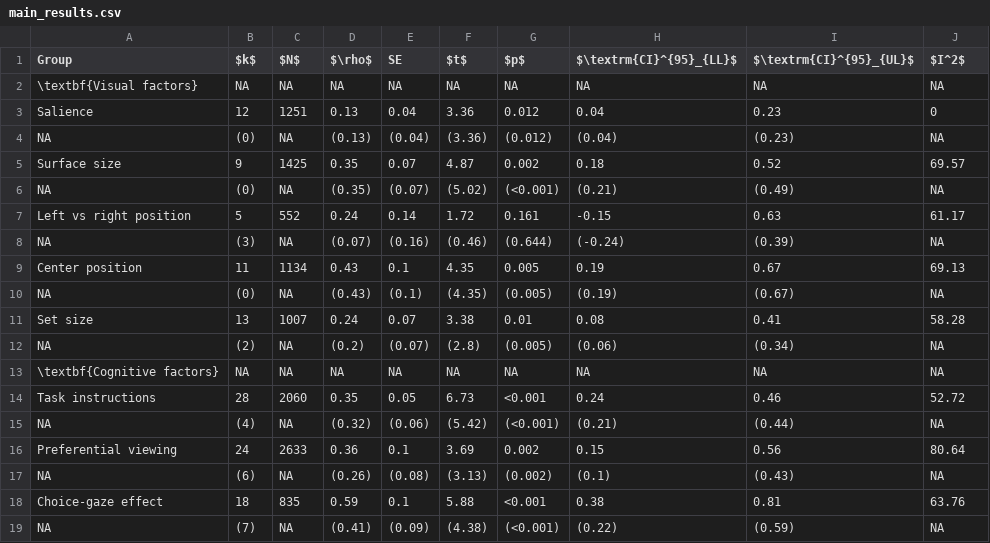
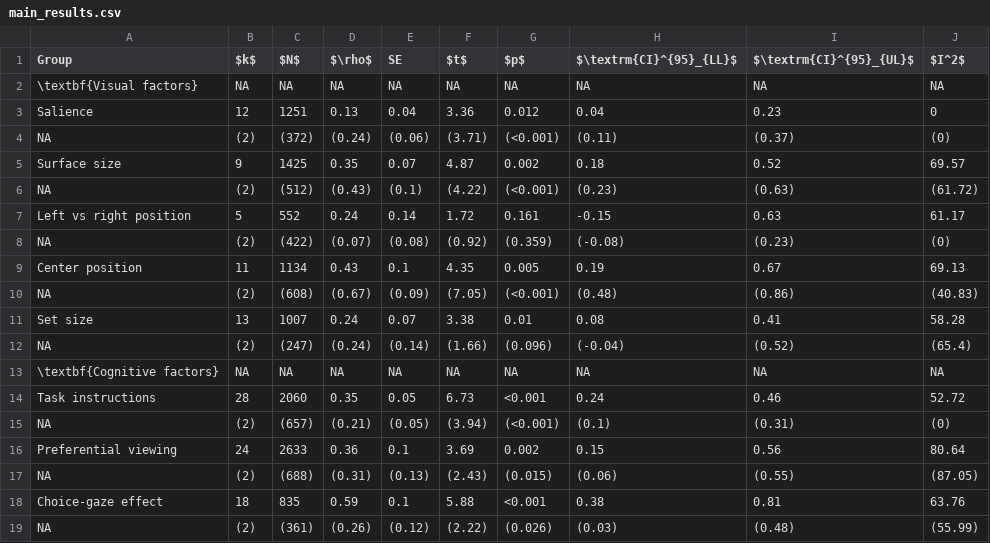
Before and after one commit to jacoborquin/emma, a CSV file: tables/main_results.csv, drawn as a sheet.

```diff
--- a/tables/main_results.csv
+++ b/tables/main_results.csv
@@ -3,17 +3,17 @@ Group,$k$,$N$,$\rho$,SE,$t$,$p$,$\textrm{CI}^{95}_{LL}$,$\textrm{CI}^{95}_{UL}$,
 Salience,12,1251,0.13,0.04,3.36,0.012,0.04,0.23,0
-NA,(0),NA,(0.13),(0.04),(3.36),(0.012),(0.04),(0.23),NA
+NA,(2),(372),(0.24),(0.06),(3.71),(<0.001),(0.11),(0.37),(0)
 Surface size,9,1425,0.35,0.07,4.87,0.002,0.18,0.52,69.57
-NA,(0),NA,(0.35),(0.07),(5.02),(<0.001),(0.21),(0.49),NA
+NA,(2),(512),(0.43),(0.1),(4.22),(<0.001),(0.23),(0.63),(61.72)
 Left vs right position,5,552,0.24,0.14,1.72,0.161,-0.15,0.63,61.17
-NA,(3),NA,(0.07),(0.16),(0.46),(0.644),(-0.24),(0.39),NA
+NA,(2),(422),(0.07),(0.08),(0.92),(0.359),(-0.08),(0.23),(0)
 Center position,11,1134,0.43,0.1,4.35,0.005,0.19,0.67,69.13
-NA,(0),NA,(0.43),(0.1),(4.35),(0.005),(0.19),(0.67),NA
+NA,(2),(608),(0.67),(0.09),(7.05),(<0.001),(0.48),(0.86),(40.83)
 Set size,13,1007,0.24,0.07,3.38,0.01,0.08,0.41,58.28
-NA,(2),NA,(0.2),(0.07),(2.8),(0.005),(0.06),(0.34),NA
+NA,(2),(247),(0.24),(0.14),(1.66),(0.096),(-0.04),(0.52),(65.4)
 \textbf{Cognitive factors},NA,NA,NA,NA,NA,NA,NA,NA,NA
 Task instructions,28,2060,0.35,0.05,6.73,<0.001,0.24,0.46,52.72
-NA,(4),NA,(0.32),(0.06),(5.42),(<0.001),(0.21),(0.44),NA
+NA,(2),(657),(0.21),(0.05),(3.94),(<0.001),(0.1),(0.31),(0)
 Preferential viewing,24,2633,0.36,0.1,3.69,0.002,0.15,0.56,80.64
-NA,(6),NA,(0.26),(0.08),(3.13),(0.002),(0.1),(0.43),NA
+NA,(2),(688),(0.31),(0.13),(2.43),(0.015),(0.06),(0.55),(87.05)
 Choice-gaze effect,18,835,0.59,0.1,5.88,<0.001,0.38,0.81,63.76
-NA,(7),NA,(0.41),(0.09),(4.38),(<0.001),(0.22),(0.59),NA
+NA,(2),(361),(0.26),(0.12),(2.22),(0.026),(0.03),(0.48),(55.99)
```
Also changed, not shown: 18 other files.
